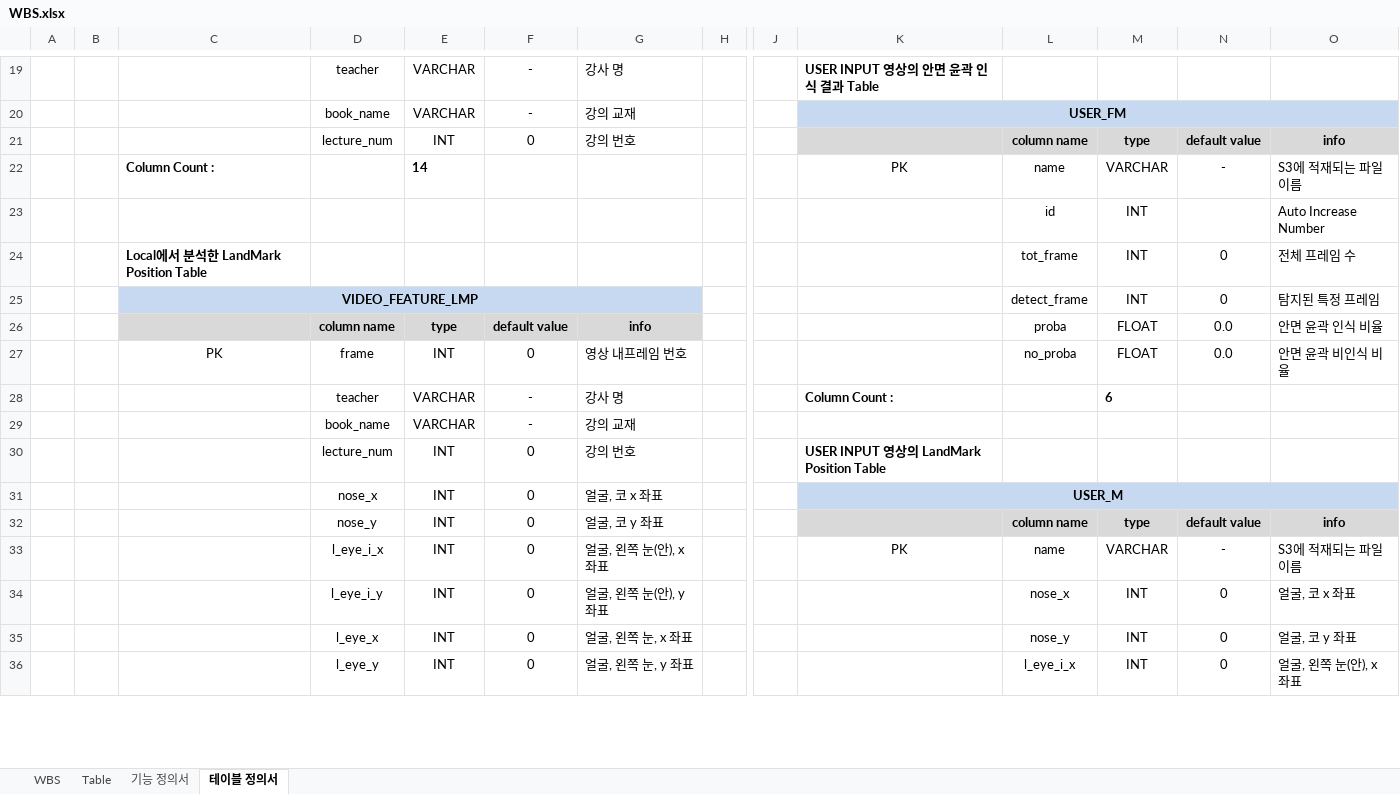
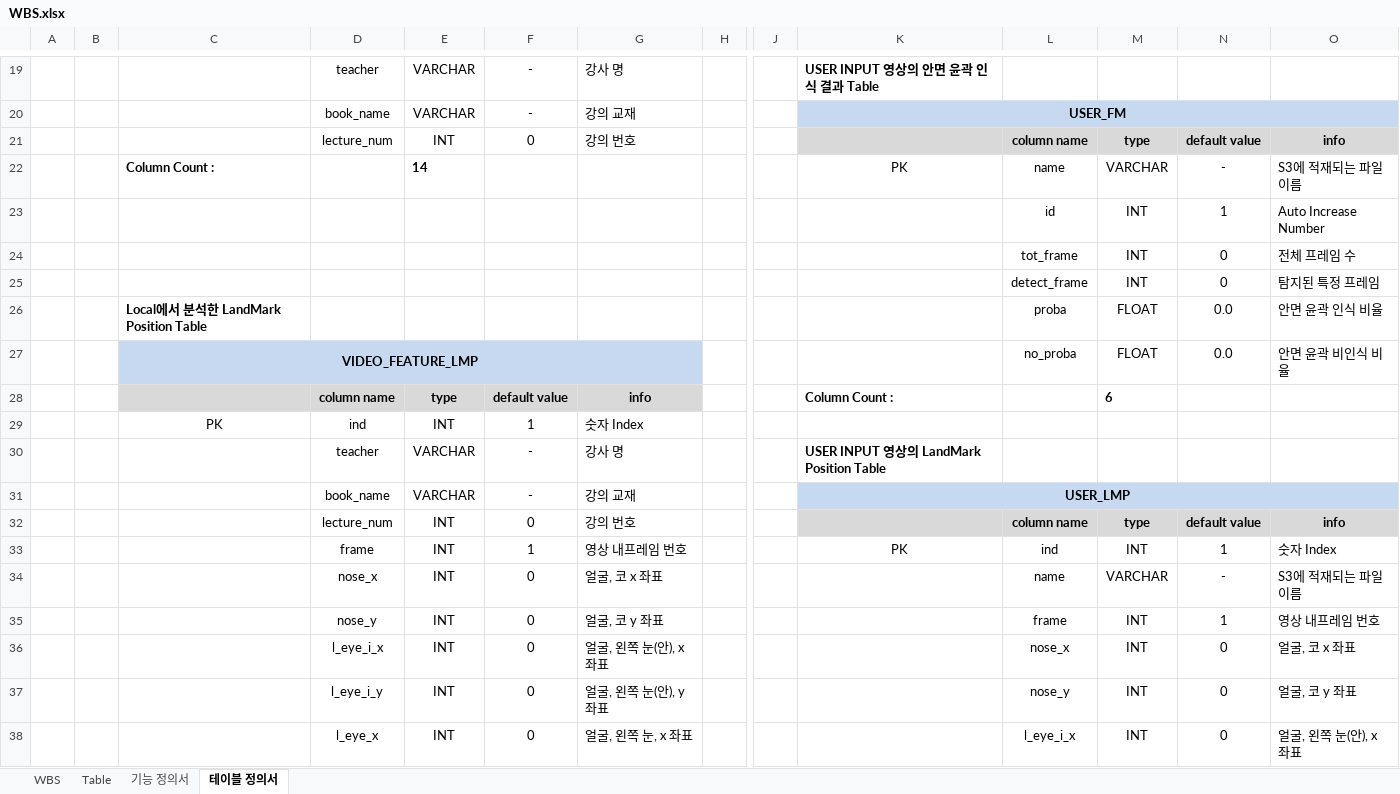
Before and after one commit to lhshs/Genia, an Excel workbook: Final_pjt2/WBS.xlsx, sheet 테이블 정의서, drawn as a sheet; only a part is shown, gaps mark what is left out; values as stored, in another font and other column widths than the file's, no borders; removed rows and columns are numbered as before the commit, all else as after; rows hold the shown columns only; the diff covers the shown part only; the diff names each change by its address in the sheet, - before the commit and + after, or states it on an @@ line.

```diff
--- a/Final_pjt2/WBS.xlsx (sheet 테이블 정의서)
+++ b/Final_pjt2/WBS.xlsx (sheet 테이블 정의서)
-N23: (empty)
+N23: 1
-C24: Local에서 분석한 LandMark Position Table
+C24: (empty)
-C25: VIDEO_FEATURE_LMP
+C25: (empty)
-C25:G25 fill: #C6D9F1
+C25:G25 fill: none
-C25:G25 merged
-row 26:  |  |  | column name | type | default value | info |  |  |  | proba | FLOAT | 0.0 | 안면 윤곽 인식 비율
-row 27:  |  | PK | frame | INT | 0 | 영상 내프레임 번호 |  |  |  | no_proba | FLOAT | 0.0 | 안면 윤곽 비인식 비율
+row 26:  |  | Local에서 분석한 LandMark Position Table |  |  |  |  |  |  |  | proba | FLOAT | 0.0 | 안면 윤곽 인식 비율
+row 27:  |  | VIDEO_FEATURE_LMP |  |  |  |  |  |  |  | no_proba | FLOAT | 0.0 | 안면 윤곽 비인식 비율
+row 28:  |  |  | column name | type | default value | info |  |  | Column Count : |  | 6
+row 29:  |  | PK | ind | INT | 1 | 숫자 Index
-K30: Column Count :
+K30: USER INPUT 영상의 LandMark Position Table
-M30: 6
+M30: (empty)
-K31: (empty)
+K31: USER_LMP
-K31:O31 fill: none
+K31:O31 fill: #C6D9F1
+K31:O31 merged
-row 30:  |  |  | lecture_num | INT | 0 | 강의 번호 |  |  | USER INPUT 영상의 LandMark Position Table
-row 31:  |  |  | nose_x | INT | 0 | 얼굴, 코 x 좌표 |  |  | USER_M
-D32: nose_y
+D32: lecture_num
-G32: 얼굴, 코 y 좌표
+G32: 강의 번호
+row 33:  |  |  | frame | INT | 1 | 영상 내프레임 번호 |  |  | PK | ind | INT | 1 | 숫자 Index
-D34: l_eye_i_x
+D34: nose_x
-G34: 얼굴, 왼쪽 눈(안), x 좌표
+G34: 얼굴, 코 x 좌표
-K34: PK
+K34: (empty)
+row 35:  |  |  | nose_y | INT | 0 | 얼굴, 코 y 좌표 |  |  |  | frame | INT | 1 | 영상 내프레임 번호
-D36: l_eye_i_y
+D36: l_eye_i_x
-G36: 얼굴, 왼쪽 눈(안), y 좌표
+G36: 얼굴, 왼쪽 눈(안), x 좌표
-D37: l_eye_x
+D37: l_eye_i_y
-G37: 얼굴, 왼쪽 눈, x 좌표
+G37: 얼굴, 왼쪽 눈(안), y 좌표
-D38: l_eye_y
+D38: l_eye_x
-G38: 얼굴, 왼쪽 눈, y 좌표
+G38: 얼굴, 왼쪽 눈, x 좌표
```
Also changed, not shown: 1 added row, 1 removed row and 85 edited cells elsewhere in this sheet, sheet WBS, 6 other files.
